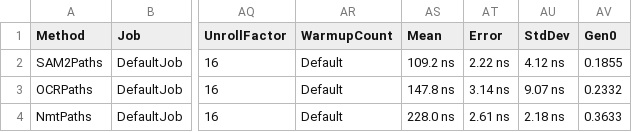
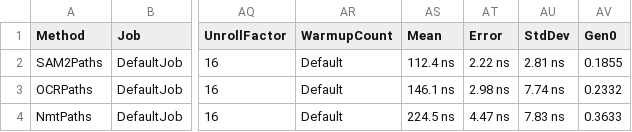
Before and after one commit to HouseAlwaysWin/GimmeCapture, a CSV file: BenchmarkDotNet.Artifacts/results/GimmeCapture.Benchmarks.AIPathServiceBenchmarks-report.csv, drawn as a sheet; only a part is shown, gaps mark what is left out; the diff names each change by its address in the sheet, - before the commit and + after, or states it on an @@ line.

Commit message:
feat: Introduce BenchmarkDotNet project and initial performance benchmarks for various application components.

```diff
--- a/BenchmarkDotNet.Artifacts/results/GimmeCapture.Benchmarks.AIPathServiceBenchmarks-report.csv
+++ b/BenchmarkDotNet.Artifacts/results/GimmeCapture.Benchmarks.AIPathServiceBenchmarks-report.csv
-AS2 (Mean): 109.2 ns
+AS2 (Mean): 112.4 ns
-AU2 (StdDev): 4.12 ns
+AU2 (StdDev): 2.81 ns
-AS3 (Mean): 147.8 ns
+AS3 (Mean): 146.1 ns
-AT3 (Error): 3.14 ns
+AT3 (Error): 2.98 ns
-AU3 (StdDev): 9.07 ns
+AU3 (StdDev): 7.74 ns
-AS4 (Mean): 228.0 ns
+AS4 (Mean): 224.5 ns
-AT4 (Error): 2.61 ns
+AT4 (Error): 4.47 ns
-AU4 (StdDev): 2.18 ns
+AU4 (StdDev): 7.83 ns
```
Also changed, not shown: BenchmarkDotNet.Artifacts/results/GimmeCapture.Benchmarks.FileSizeBenchmarks-report.csv, BenchmarkDotNet.Artifacts/results/GimmeCapture.Benchmarks.SettingsSerializationBenchmarks-report.csv, 7 other files.
